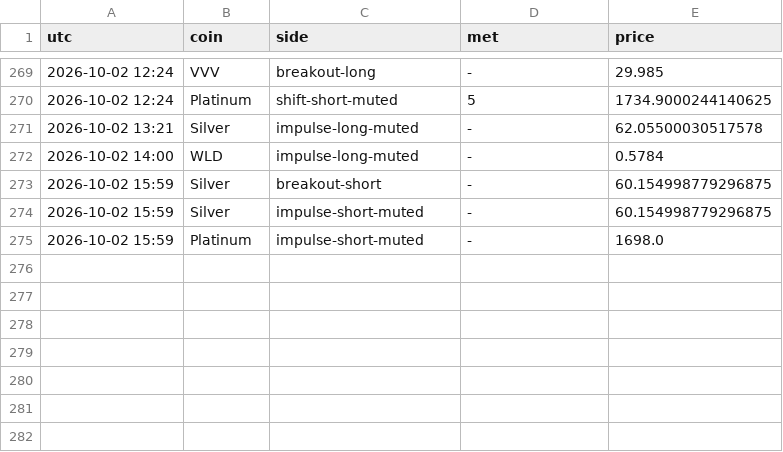
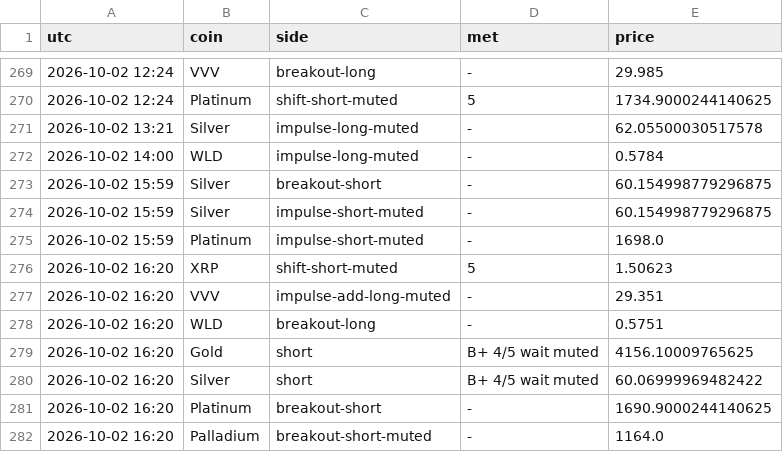
Before and after one commit to pleeb756/Setup-grader-alerts-, a CSV file: alerts_log.csv, drawn as a sheet; only a part is shown, gaps mark what is left out; the diff names each change by its address in the sheet, - before the commit and + after, or states it on an @@ line.

Commit message:
Update alert state

```diff
--- a/alerts_log.csv
+++ b/alerts_log.csv
+row 276: 2026-10-02 16:20 | XRP | shift-short-muted | 5 | 1.50623
+row 277: 2026-10-02 16:20 | VVV | impulse-add-long-muted | - | 29.351
+row 278: 2026-10-02 16:20 | WLD | breakout-long | - | 0.5751
+row 279: 2026-10-02 16:20 | Gold | short | B+ 4/5 wait muted | 4156.10009765625
+row 280: 2026-10-02 16:20 | Silver | short | B+ 4/5 wait muted | 60.06999969482422
+row 281: 2026-10-02 16:20 | Platinum | breakout-short | - | 1690.9000244140625
+row 282: 2026-10-02 16:20 | Palladium | breakout-short-muted | - | 1164.0
```
Also changed, not shown: outcomes.csv, paper_trades.csv, 5 other files.
